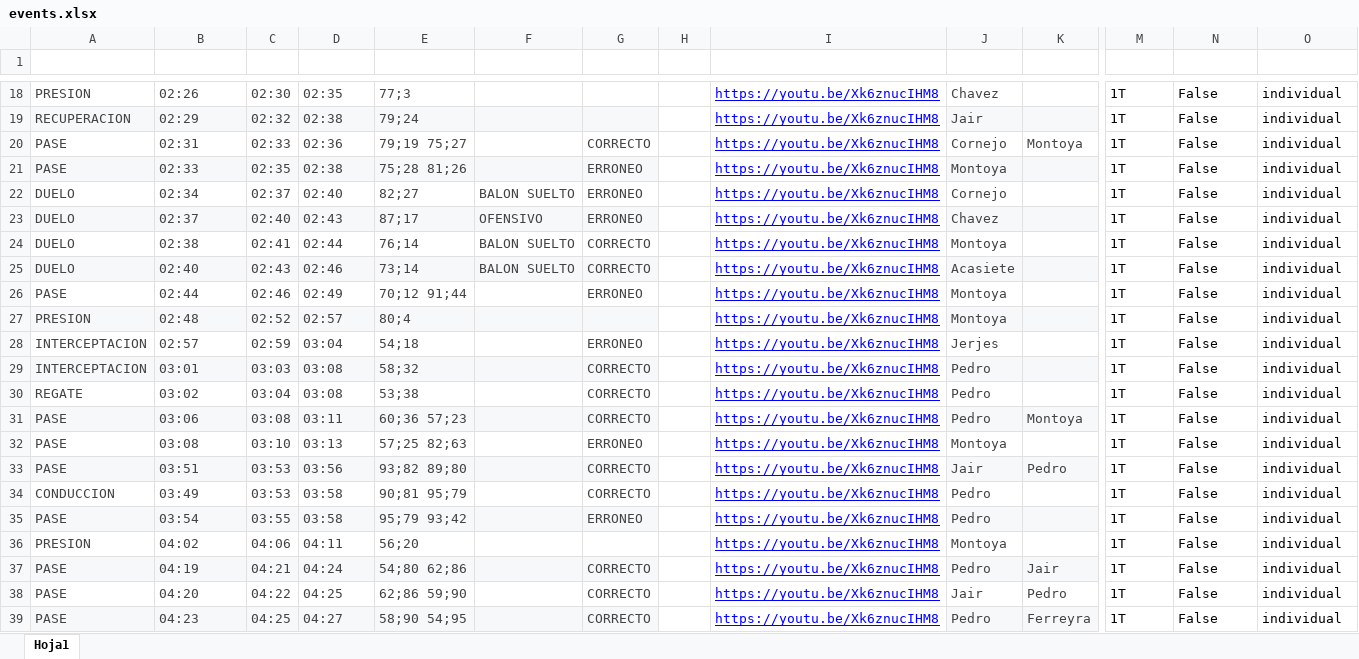
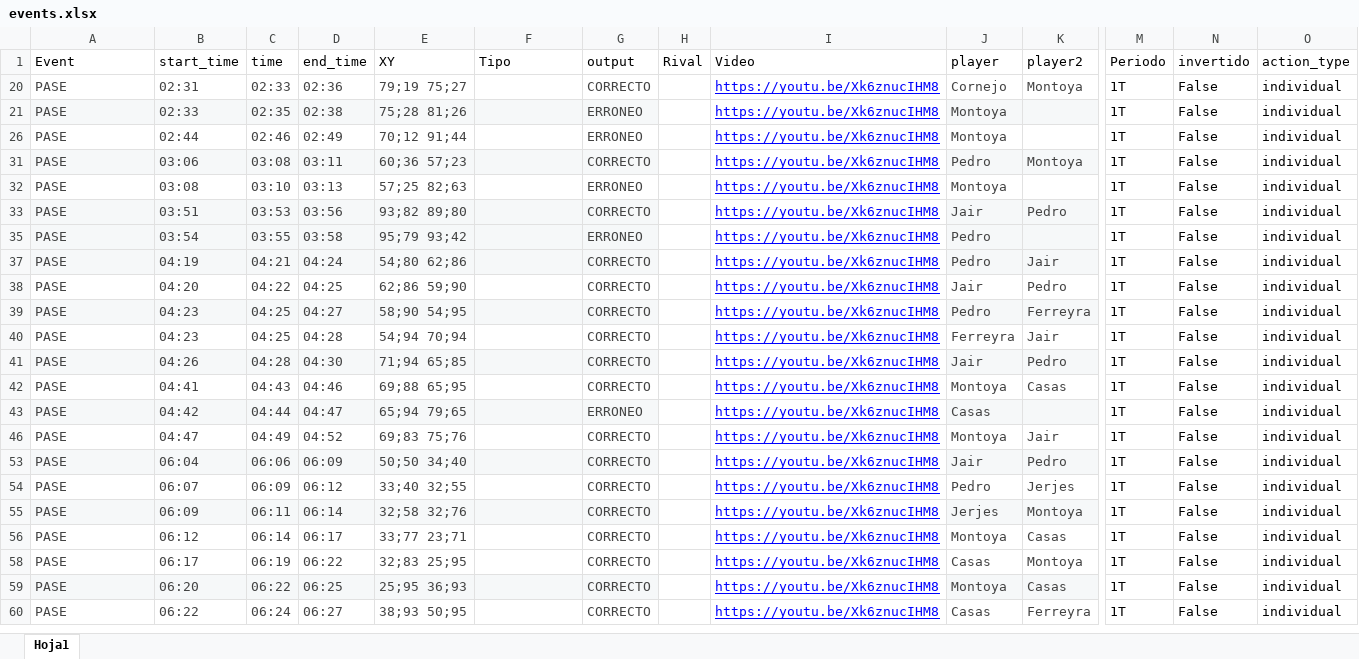
Before and after one commit to diracsportech0/sporting-company, an Excel workbook: events.xlsx, sheet Hoja1, drawn as a sheet; only a part is shown, gaps mark what is left out; the shorter side is filled out with more unchanged rows; values as stored, in another font and other column widths than the file's, no borders; charts and pictures and table styles not drawn; rows hold the shown columns only; the diff covers the shown part only; the diff names each change by its address in the sheet, - before the commit and + after, or states it on an @@ line.

Commit message:
add amistoso vs Nazca individual 37mi, corregir tiro por pase

```diff
--- a/events.xlsx (sheet Hoja1)
+++ b/events.xlsx (sheet Hoja1)
-A1:O1 text colour: #FFFFFF
+A1:O1 text colour: black
@@ row 18 hidden: PRESION | 02:26 | 02:30 | 02:35 | 77;3 |  |  |  | https://youtu.be/Xk6znucIHM8 | Chavez |  | 1T | False | individual @@
@@ row 19 hidden: RECUPERACION | 02:29 | 02:32 | 02:38 | 79;24 |  |  |  | https://youtu.be/Xk6znucIHM8 | Jair |  | 1T | False | individual @@
@@ row 22 hidden: DUELO | 02:34 | 02:37 | 02:40 | 82;27 | BALON SUELTO | ERRONEO |  | https://youtu.be/Xk6znucIHM8 | Cornejo |  | 1T | False | individual @@
@@ row 23 hidden: DUELO | 02:37 | 02:40 | 02:43 | 87;17 | OFENSIVO | ERRONEO |  | https://youtu.be/Xk6znucIHM8 | Chavez |  | 1T | False | individual @@
@@ row 24 hidden: DUELO | 02:38 | 02:41 | 02:44 | 76;14 | BALON SUELTO | CORRECTO |  | https://youtu.be/Xk6znucIHM8 | Montoya |  | 1T | False | individual @@
@@ row 25 hidden: DUELO | 02:40 | 02:43 | 02:46 | 73;14 | BALON SUELTO | CORRECTO |  | https://youtu.be/Xk6znucIHM8 | Acasiete |  | 1T | False | individual @@
@@ row 27 hidden: PRESION | 02:48 | 02:52 | 02:57 | 80;4 |  |  |  | https://youtu.be/Xk6znucIHM8 | Montoya |  | 1T | False | individual @@
@@ row 28 hidden: INTERCEPTACION | 02:57 | 02:59 | 03:04 | 54;18 |  | ERRONEO |  | https://youtu.be/Xk6znucIHM8 | Jerjes |  | 1T | False | individual @@
@@ row 29 hidden: INTERCEPTACION | 03:01 | 03:03 | 03:08 | 58;32 |  | CORRECTO |  | https://youtu.be/Xk6znucIHM8 | Pedro |  | 1T | False | individual @@
@@ row 30 hidden: REGATE | 03:02 | 03:04 | 03:08 | 53;38 |  | CORRECTO |  | https://youtu.be/Xk6znucIHM8 | Pedro |  | 1T | False | individual @@
@@ row 34 hidden: CONDUCCION | 03:49 | 03:53 | 03:58 | 90;81 95;79 |  | CORRECTO |  | https://youtu.be/Xk6znucIHM8 | Pedro |  | 1T | False | individual @@
@@ row 36 hidden: PRESION | 04:02 | 04:06 | 04:11 | 56;20 |  |  |  | https://youtu.be/Xk6znucIHM8 | Montoya |  | 1T | False | individual @@
```
Also changed, not shown: 159 hidden or unhidden rows, 1 edited cell and cell formats elsewhere in this sheet.
